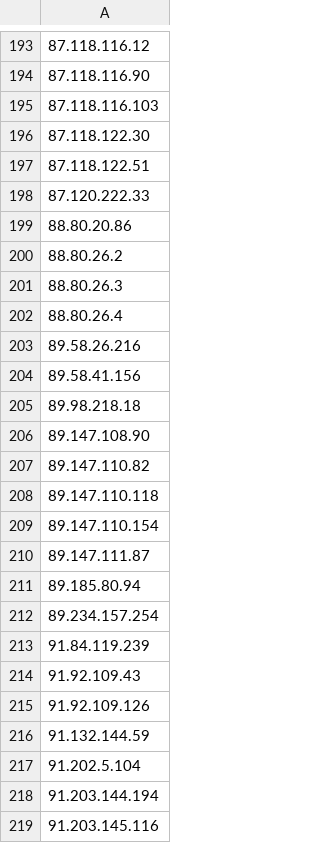
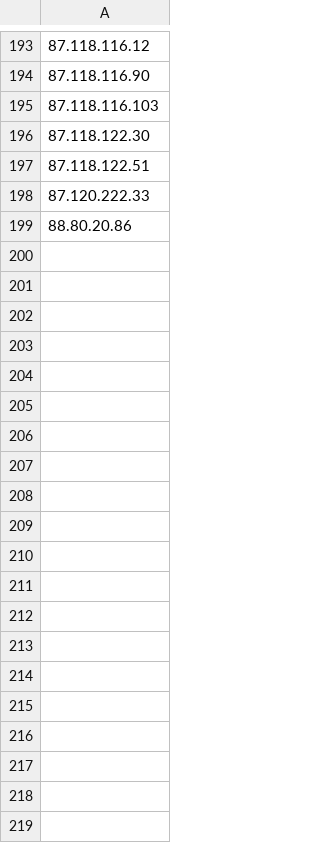
Before and after one commit to IamASIMPLEuser/tor-exit-node, a CSV file: tor_exit_ips_02.csv, drawn as a sheet; only a part is shown, gaps mark what is left out; the diff covers the shown part only.

Commit message:
Update tor_exit_ips_02.csv

```diff
--- a/tor_exit_ips_02.csv
+++ b/tor_exit_ips_02.csv
@@ -199,21 +199 @@
 88.80.20.86
-88.80.26.2
-88.80.26.3
-88.80.26.4
-89.58.26.216
-89.58.41.156
-89.98.218.18
-89.147.108.90
-89.147.110.82
-89.147.110.118
-89.147.110.154
-89.147.111.87
-89.185.80.94
-89.234.157.254
-91.84.119.239
-91.92.109.43
-91.92.109.126
-91.132.144.59
-91.202.5.104
-91.203.144.194
-91.203.145.116
```
Also changed, not shown: 31 removed rows elsewhere in this file.
